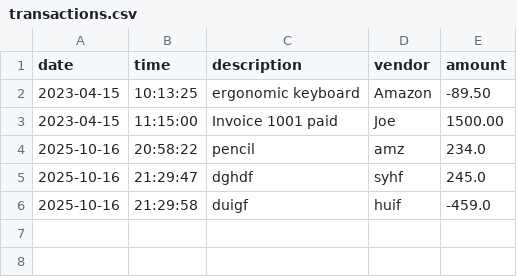
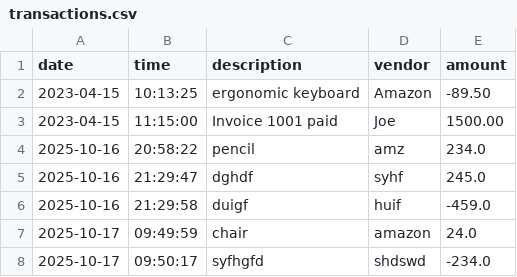
Before and after one commit to Evans-Mercy/capstone-1, a CSV file: src/main/resources/transactions.csv, drawn as a sheet; the diff names each change by its address in the sheet, - before the commit and + after, or states it on an @@ line.

```diff
--- a/src/main/resources/transactions.csv
+++ b/src/main/resources/transactions.csv
+row 7: 2025-10-17 | 09:49:59 | chair | amazon | 24.0
+row 8: 2025-10-17 | 09:50:17 | syfhgfd | shdswd | -234.0
```
Also changed, not shown: 2 other files.
